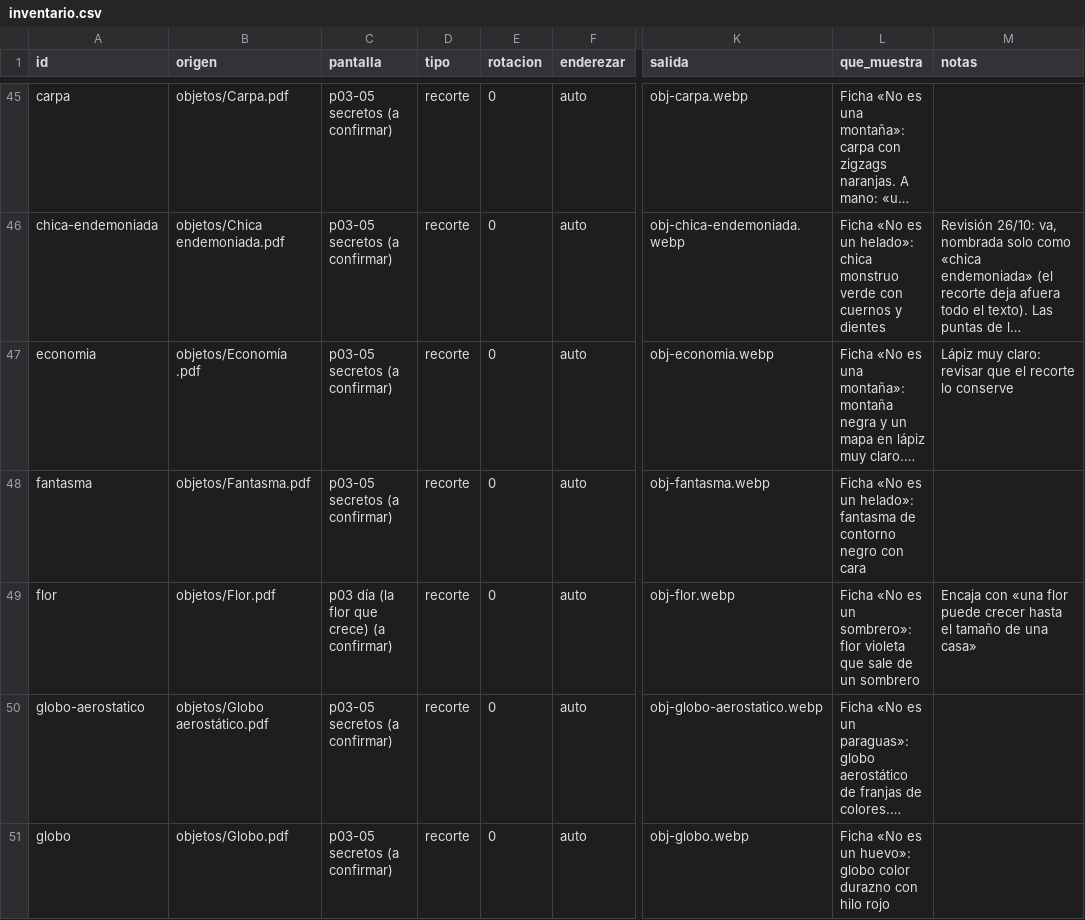
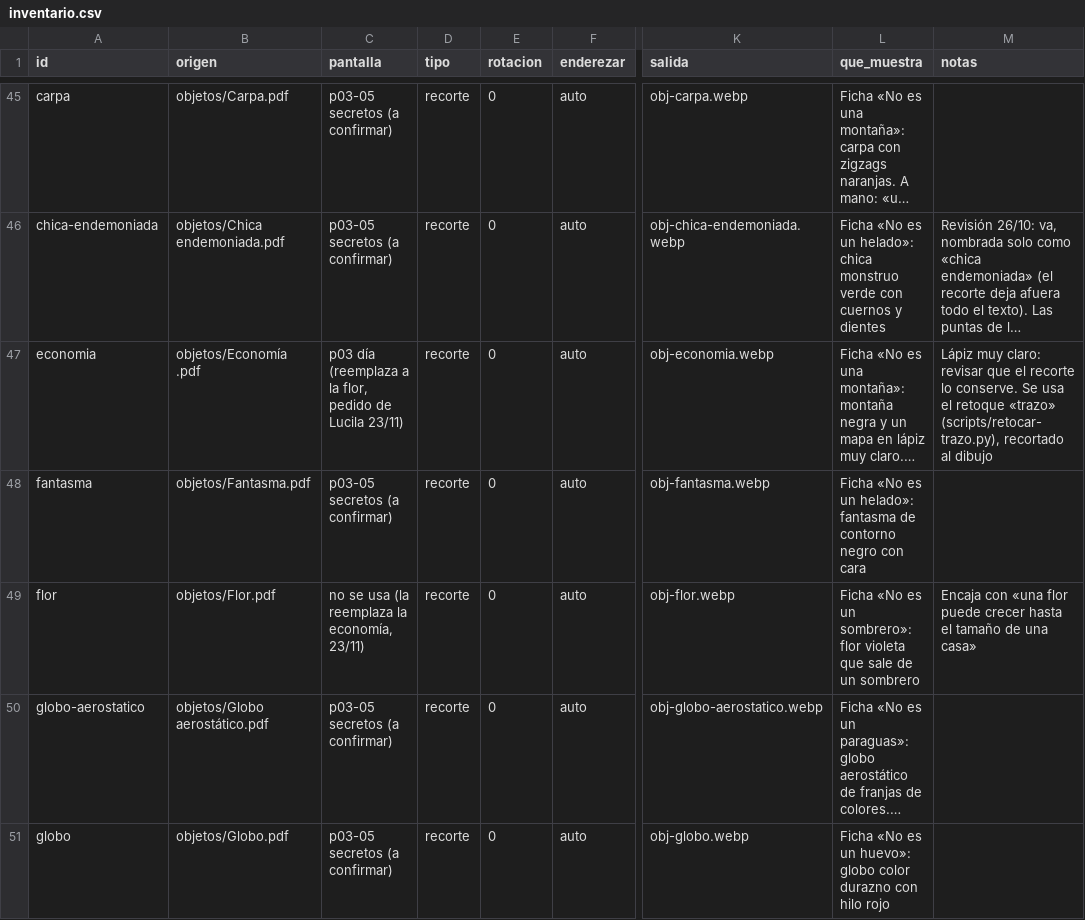
Before and after one commit to DavidAbril411/hora-de-aventura, a CSV file: scripts/inventario.csv, drawn as a sheet; only a part is shown, gaps mark what is left out; long unchanged cells end in …; the diff names each change by its address in the sheet, - before the commit and + after, or states it on an @@ line.

```diff
--- a/scripts/inventario.csv
+++ b/scripts/inventario.csv
-C47 (pantalla): p03-05 secretos (a confirmar)
+C47 (pantalla): p03 día (reemplaza a la flor, pedido de Lucila 23/11)
-M47 (notas): …recorte lo conserve
+M47 (notas): …recorte lo conserve. Se usa el retoque «trazo» (scripts/retocar-trazo.py), recortado al dibujo
-C49 (pantalla): p03 día (la flor que crece) (a confirmar)
+C49 (pantalla): no se usa (la reemplaza la economía, 23/11)
```
Also changed, not shown: 12 other files.
